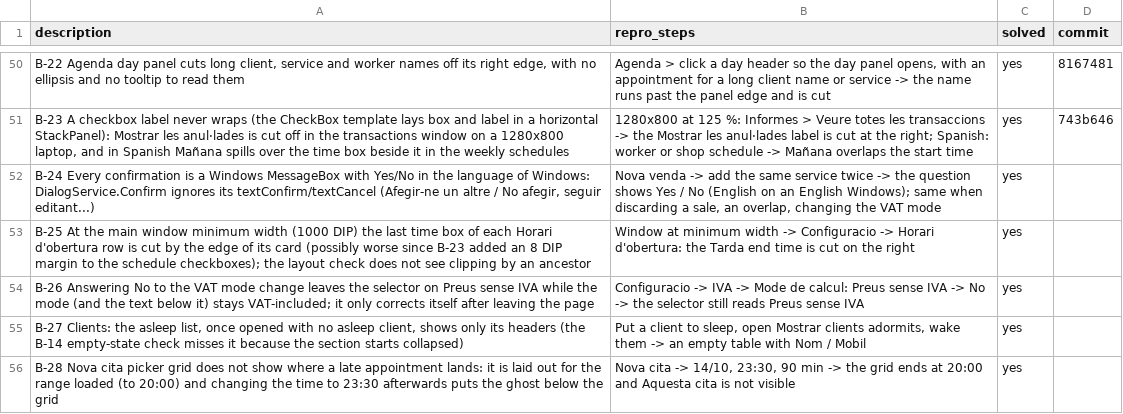
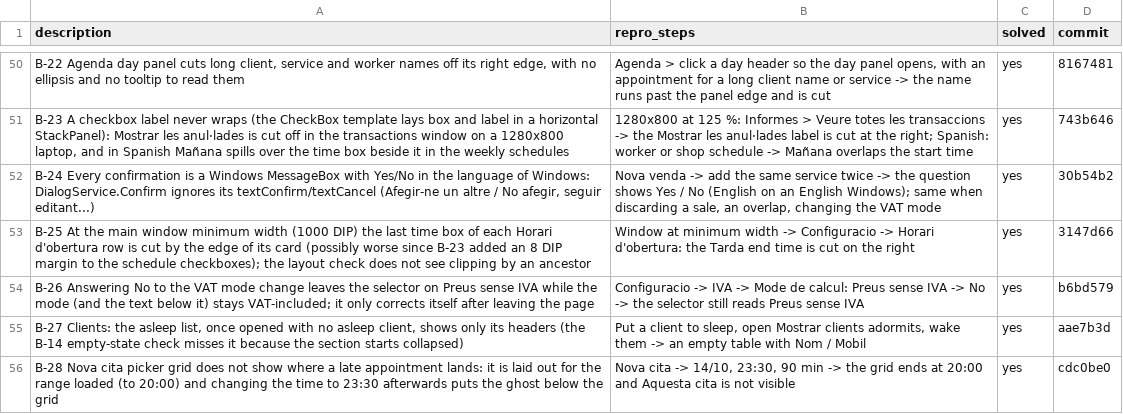
Before and after one commit to danielhoyosceldran/eva-gest, a CSV file: bugs.csv, drawn as a sheet; only a part is shown, gaps mark what is left out.

```diff
--- a/bugs.csv
+++ b/bugs.csv
@@ -51,6 +51,6 @@ description,repro_steps,solved,commit
 "B-23 A checkbox label never wraps (the CheckBox template lays box and label in a horizontal StackPanel): Mostrar les anul·lades is cut off in the transactions window on a 1280x800 laptop, and in Spanish Mañana spills over the time box beside it in the weekly schedules","1280x800 at 125 %: Informes > Veure totes les transaccions -> the Mostrar les anul·lades label is cut at the right; Spanish: worker or shop schedule -> Mañana overlaps the start time",yes,743b646
-"B-24 Every confirmation is a Windows MessageBox with Yes/No in the language of Windows: DialogService.Confirm ignores its textConfirm/textCancel (Afegir-ne un altre / No afegir, seguir editant...)","Nova venda -> add the same service twice -> the question shows Yes / No (English on an English Windows); same when discarding a sale, an overlap, changing the VAT mode",yes,
-"B-25 At the main window minimum width (1000 DIP) the last time box of each Horari d'obertura row is cut by the edge of its card (possibly worse since B-23 added an 8 DIP margin to the schedule checkboxes); the layout check does not see clipping by an ancestor","Window at minimum width -> Configuracio -> Horari d'obertura: the Tarda end time is cut on the right",yes,
-"B-26 Answering No to the VAT mode change leaves the selector on Preus sense IVA while the mode (and the text below it) stays VAT-included; it only corrects itself after leaving the page","Configuracio -> IVA -> Mode de calcul: Preus sense IVA -> No -> the selector still reads Preus sense IVA",yes,
-"B-27 Clients: the asleep list, once opened with no asleep client, shows only its headers (the B-14 empty-state check misses it because the section starts collapsed)","Put a client to sleep, open Mostrar clients adormits, wake them -> an empty table with Nom / Mobil",yes,
-"B-28 Nova cita picker grid does not show where a late appointment lands: it is laid out for the range loaded (to 20:00) and changing the time to 23:30 afterwards puts the ghost below the grid","Nova cita -> 14/10, 23:30, 90 min -> the grid ends at 20:00 and Aquesta cita is not visible",yes,
+"B-24 Every confirmation is a Windows MessageBox with Yes/No in the language of Windows: DialogService.Confirm ignores its textConfirm/textCancel (Afegir-ne un altre / No afegir, seguir editant...)","Nova venda -> add the same service twice -> the question shows Yes / No (English on an English Windows); same when discarding a sale, an overlap, changing the VAT mode",yes,30b54b2
+"B-25 At the main window minimum width (1000 DIP) the last time box of each Horari d'obertura row is cut by the edge of its card (possibly worse since B-23 added an 8 DIP margin to the schedule checkboxes); the layout check does not see clipping by an ancestor","Window at minimum width -> Configuracio -> Horari d'obertura: the Tarda end time is cut on the right",yes,3147d66
+"B-26 Answering No to the VAT mode change leaves the selector on Preus sense IVA while the mode (and the text below it) stays VAT-included; it only corrects itself after leaving the page","Configuracio -> IVA -> Mode de calcul: Preus sense IVA -> No -> the selector still reads Preus sense IVA",yes,b6bd579
+"B-27 Clients: the asleep list, once opened with no asleep client, shows only its headers (the B-14 empty-state check misses it because the section starts collapsed)","Put a client to sleep, open Mostrar clients adormits, wake them -> an empty table with Nom / Mobil",yes,aae7b3d
+"B-28 Nova cita picker grid does not show where a late appointment lands: it is laid out for the range loaded (to 20:00) and changing the time to 23:30 afterwards puts the ghost below the grid","Nova cita -> 14/10, 23:30, 90 min -> the grid ends at 20:00 and Aquesta cita is not visible",yes,cdc0be0
```
